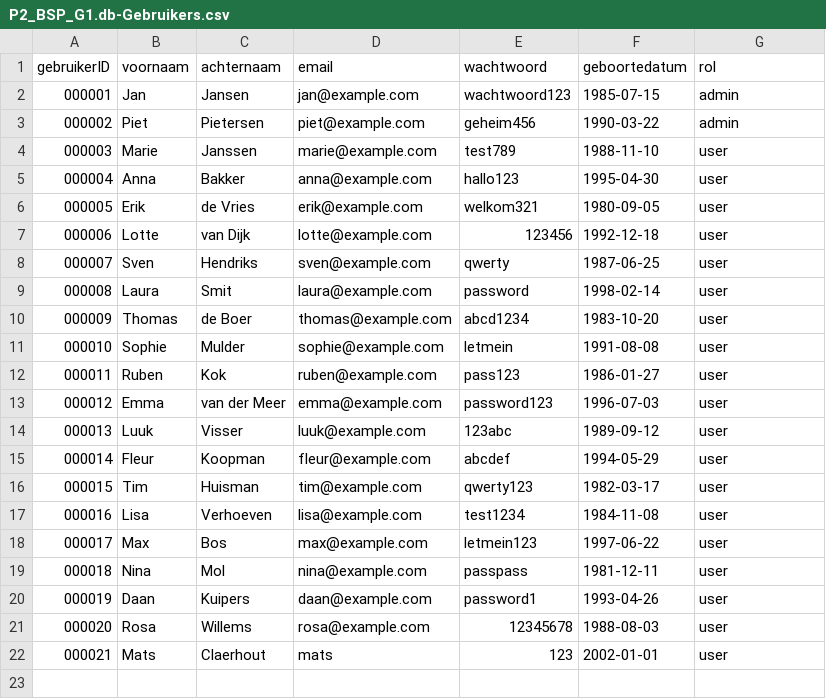
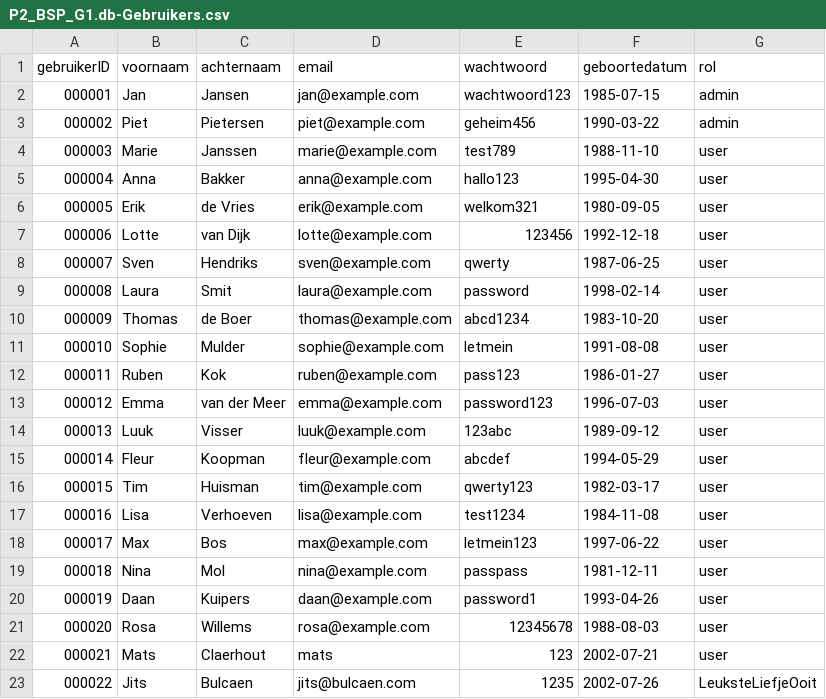
Before and after one commit to flexso-hogent/P2BS_2324_G1, a CSV file: P2_BSP_G1/db/csv/P2_BSP_G1.db-Gebruikers.csv, drawn as a sheet.

```diff
--- a/P2_BSP_G1/db/csv/P2_BSP_G1.db-Gebruikers.csv
+++ b/P2_BSP_G1/db/csv/P2_BSP_G1.db-Gebruikers.csv
@@ -21,2 +21,3 @@ gebruikerID;voornaam;achternaam;email;wachtwoord;geboortedatum;rol
 000020;Rosa;Willems;rosa@example.com;12345678;1988-08-03;user
-000021;Mats;Claerhout;mats;123;2002-01-01;user
+000021;Mats;Claerhout;mats;123;2002-07-21;user
+000022;Jits;Bulcaen;jits@bulcaen.com;1235;2002-07-26;LeuksteLiefjeOoit
```
Also changed, not shown: 3 other files.
